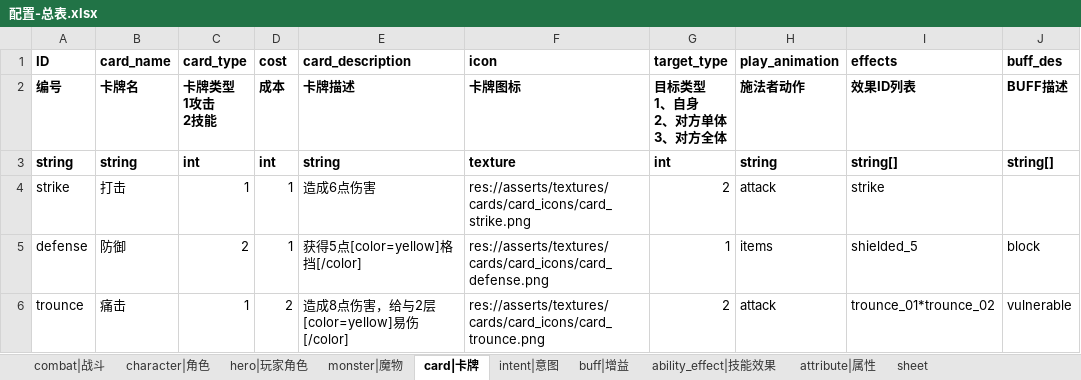
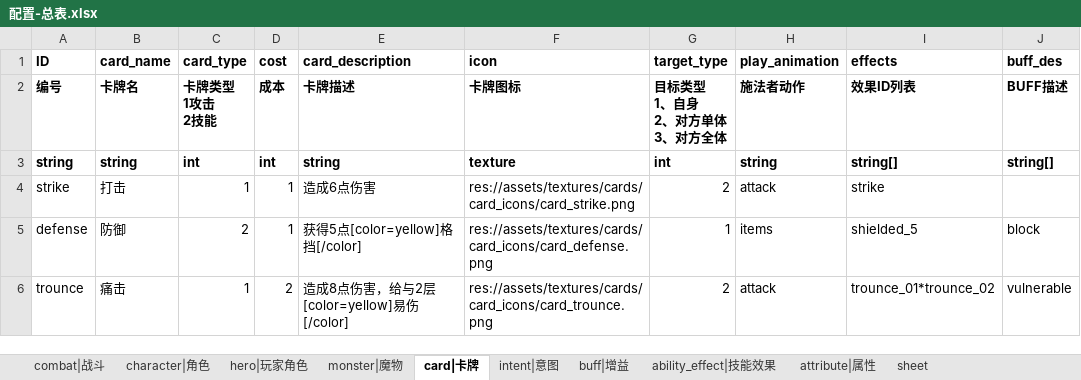
Before and after one commit to 17857310394/project-sx, an Excel workbook: xlsdir/配置-总表.xlsx, sheet card|卡牌, drawn as a sheet; values as stored, in another font and other column widths than the file's, no borders; the diff names each change by its address in the sheet, - before the commit and + after, or states it on an @@ line.

Commit message:
asserts -> assets

```diff
--- a/xlsdir/配置-总表.xlsx (sheet card|卡牌)
+++ b/xlsdir/配置-总表.xlsx (sheet card|卡牌)
-F4 (icon): res://asserts/textures/cards/card_icons/card_strike.png
+F4 (icon): res://assets/textures/cards/card_icons/card_strike.png
-F5 (icon): res://asserts/textures/cards/card_icons/card_defense.png
+F5 (icon): res://assets/textures/cards/card_icons/card_defense.png
-F6 (icon): res://asserts/textures/cards/card_icons/card_trounce.png
+F6 (icon): res://assets/textures/cards/card_icons/card_trounce.png
```
Also changed, not shown: sheet intent|意图, sheet buff|增益, 5 other files.
